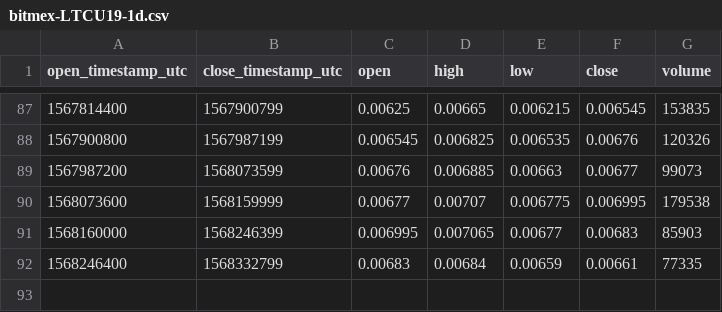
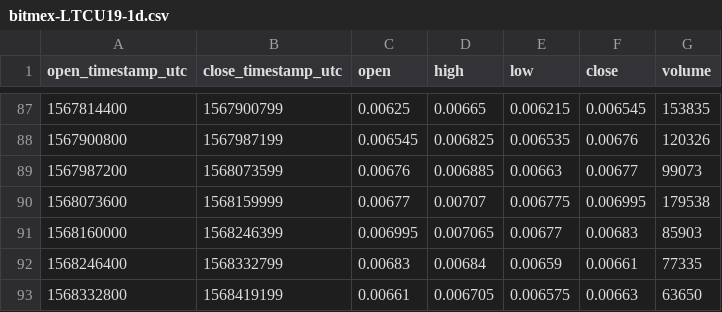
Before and after one commit to cryptobigbro/bitmex-LTCU19, a CSV file: bitmex-LTCU19-1d.csv, drawn as a sheet; only a part is shown, gaps mark what is left out; the diff names each change by its address in the sheet, - before the commit and + after, or states it on an @@ line.

```diff
--- a/bitmex-LTCU19-1d.csv
+++ b/bitmex-LTCU19-1d.csv
+row 93: 1568332800 | 1568419199 | 0.00661 | 0.006705 | 0.006575 | 0.00663 | 63650
```
Also changed, not shown: bitmex-LTCU19-1h.csv.
